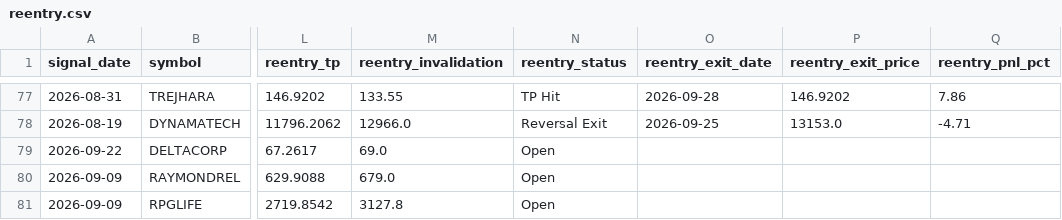
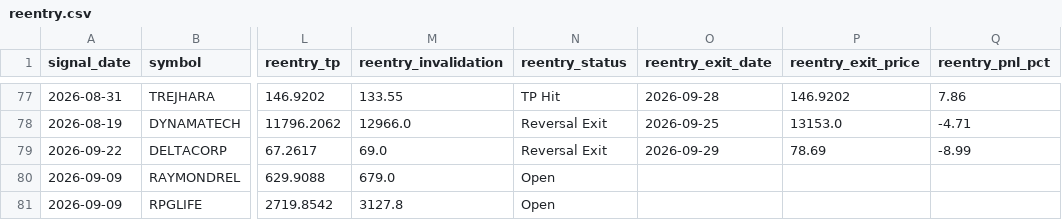
Before and after one commit to faizjio7011-code/checking-trade-signals, a CSV file: report_in/reentry.csv, drawn as a sheet; only a part is shown, gaps mark what is left out; the diff names each change by its address in the sheet, - before the commit and + after, or states it on an @@ line.

```diff
--- a/report_in/reentry.csv
+++ b/report_in/reentry.csv
-N79 (reentry_status): Open
+N79 (reentry_status): Reversal Exit
-O79 (reentry_exit_date): (empty)
+O79 (reentry_exit_date): 2026-09-29
-P79 (reentry_exit_price): (empty)
+P79 (reentry_exit_price): 78.69
-Q79 (reentry_pnl_pct): (empty)
+Q79 (reentry_pnl_pct): -8.99
```
Also changed, not shown: report/reentry.csv, report/sl_hit.csv, 7 other files.
